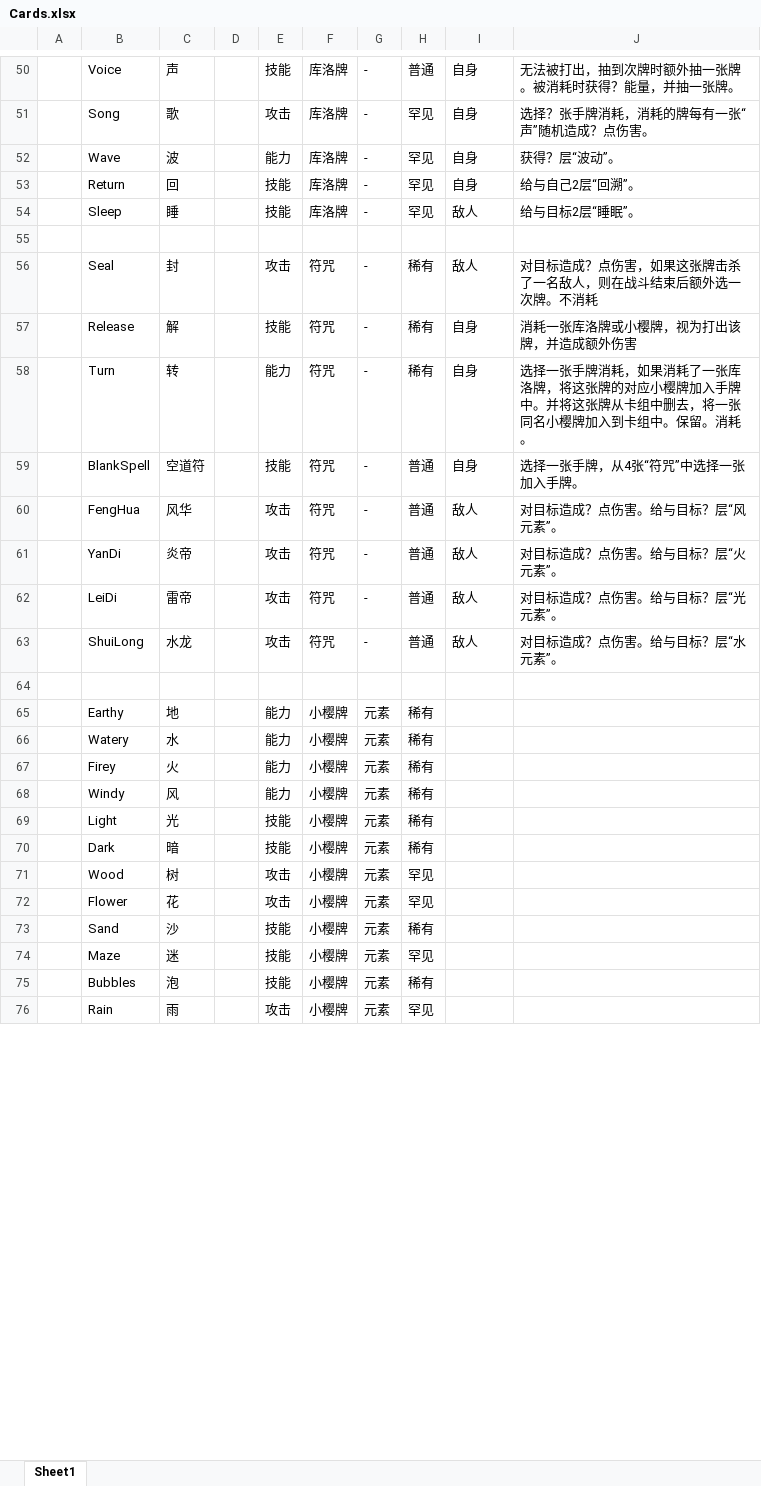
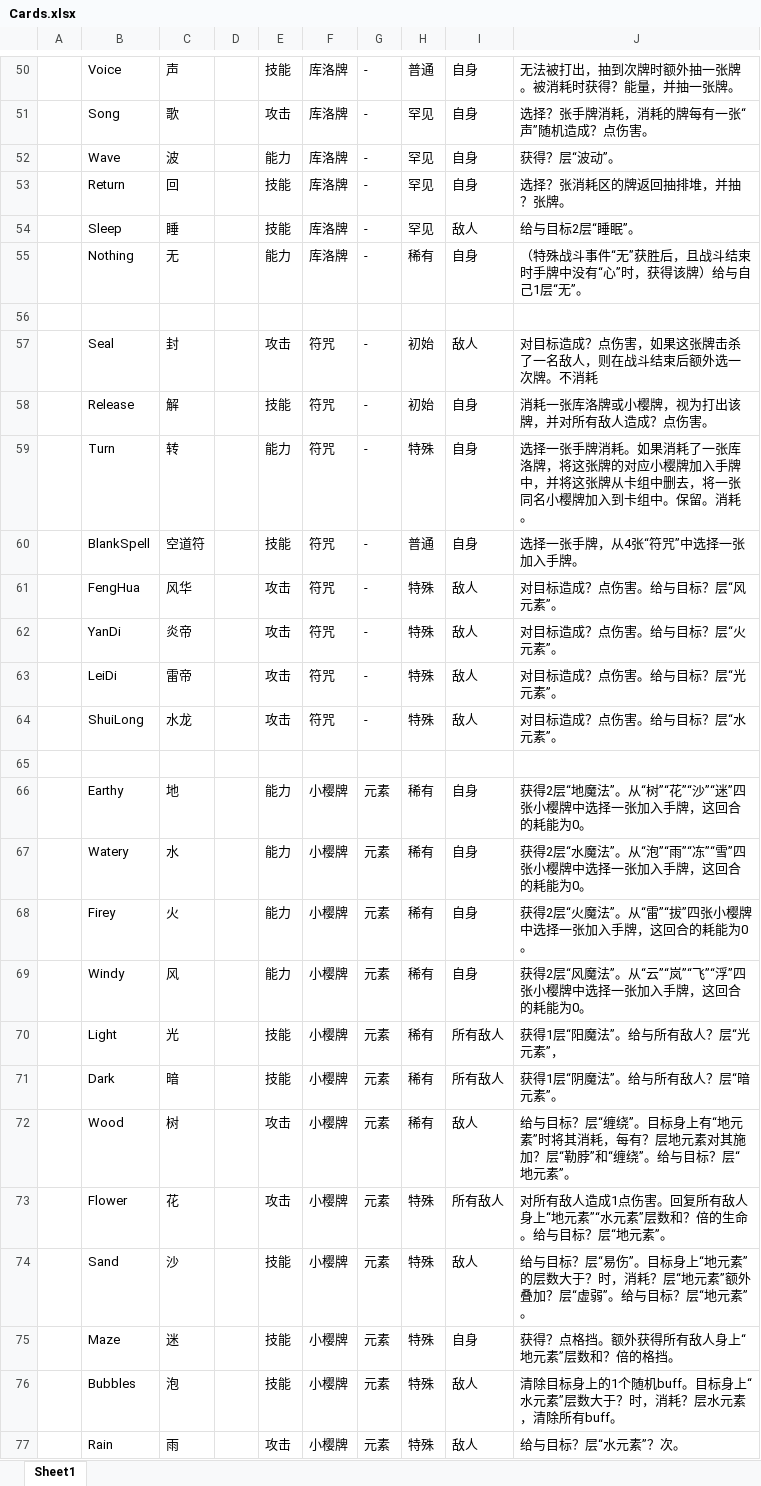
Before and after one commit to tuzishu/KinomotoSakuraMod, an Excel workbook: Excel/Cards.xlsx, sheet Sheet1, drawn as a sheet; only a part is shown, gaps mark what is left out; values as stored, in another font and other column widths than the file's, no cell formats; addresses are those after the commit; the diff covers the shown part only; the diff names each change by its address in the sheet, - before the commit and + after, or states it on an @@ line.

```diff
--- a/Excel/Cards.xlsx (sheet Sheet1)
+++ b/Excel/Cards.xlsx (sheet Sheet1)
-J53: 给与自己2层“回溯”。
+J53: 选择？张消耗区的牌返回抽排堆，并抽？张牌。
+row 55:  | Nothing | 无 |  | 能力 | 库洛牌 | - | 稀有 | 自身 | （特殊战斗事件“无”获胜后，且战斗结束时手牌中没有“心”时，获得该牌）给与自己1层“无”。
-H57:H58: 稀有
+H57:H58: 初始
-J58: 消耗一张库洛牌或小樱牌，视为打出该牌，并造成额外伤害
+J58: 消耗一张库洛牌或小樱牌，视为打出该牌，并对所有敌人造成？点伤害。
-H59: 稀有
+H59: 特殊
-J59: …手牌消耗，如果消耗了一张库洛牌，将这张牌的对应小樱牌加入手牌中。并将这张…
+J59: …手牌消耗。如果消耗了一张库洛牌，将这张牌的对应小樱牌加入手牌中，并将这张…
-H61:H64: 普通
+H61:H64: 特殊
-I66:I69: (empty)
+I66:I69: 自身
-J66: (empty)
+J66: 获得2层“地魔法”。从“树”“花”“沙”“迷”四张小樱牌中选择一张加入手牌，这回合的耗能为0。
-J67: (empty)
+J67: 获得2层“水魔法”。从“泡”“雨”“冻”“雪”四张小樱牌中选择一张加入手牌，这回合的耗能为0。
-J68: (empty)
+J68: 获得2层“火魔法”。从“雷”“拔”四张小樱牌中选择一张加入手牌，这回合的耗能为0。
-J69: (empty)
+J69: 获得2层“风魔法”。从“云”“岚”“飞”“浮”四张小樱牌中选择一张加入手牌，这回合的耗能为0。
-I70:I71: (empty)
+I70:I71: 所有敌人
-J70: (empty)
+J70: 获得1层“阳魔法”。给与所有敌人？层“光元素”，
-J71: (empty)
+J71: 获得1层“阴魔法”。给与所有敌人？层“暗元素”。
-H72: 罕见
+H72: 稀有
-I72: (empty)
+I72: 敌人
-J72: (empty)
+J72: 给与目标？层“缠绕”。目标身上有“地元素”时将其消耗，每有？层地元素对其施加？层“勒脖”和“缠绕”。给与目标？层“地元素”。
-H73: 罕见
+H73: 特殊
-I73: (empty)
+I73: 所有敌人
-J73: (empty)
+J73: 对所有敌人造成1点伤害。回复所有敌人身上“地元素”“水元素”层数和？倍的生命。给与目标？层“地元素”。
-H74: 稀有
+H74: 特殊
-I74: (empty)
+I74: 敌人
-J74: (empty)
+J74: 给与目标？层“易伤”。目标身上“地元素”的层数大于？时，消耗？层“地元素”额外叠加？层“虚弱”。给与目标？层“地元素”。
-H75: 罕见
+H75: 特殊
-I75: (empty)
+I75: 自身
-J75: (empty)
+J75: 获得？点格挡。额外获得所有敌人身上“地元素”层数和？倍的格挡。
-H76: 稀有
+H76: 特殊
-I76:I77: (empty)
+I76:I77: 敌人
-J76: (empty)
+J76: 清除目标身上的1个随机buff。目标身上“水元素”层数大于？时，消耗？层水元素，清除所有buff。
-H77: 罕见
+H77: 特殊
-J77: (empty)
+J77: 给与目标？层“水元素”？次。
```
Also changed, not shown: 2 added rows and 126 edited cells elsewhere in this sheet, cell formats, Excel/PlanningCase.xlsx, Excel/Powers.xlsx.
